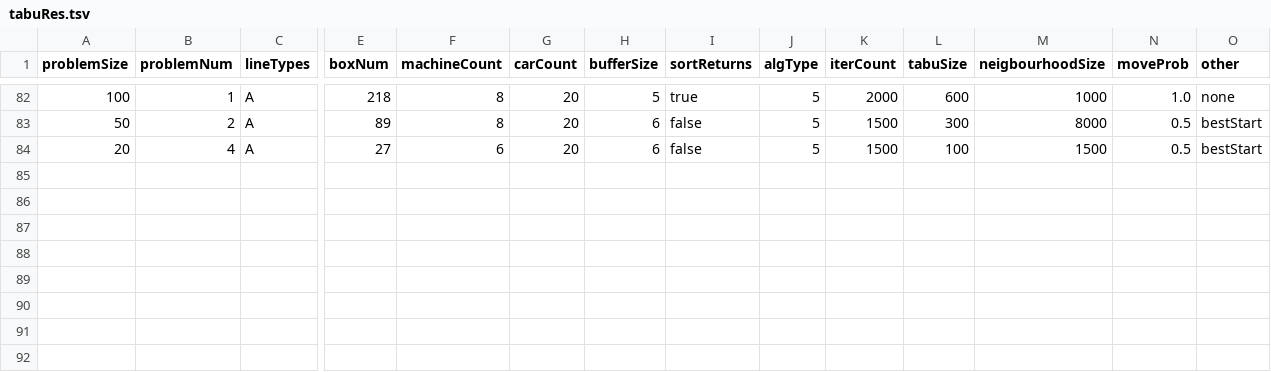
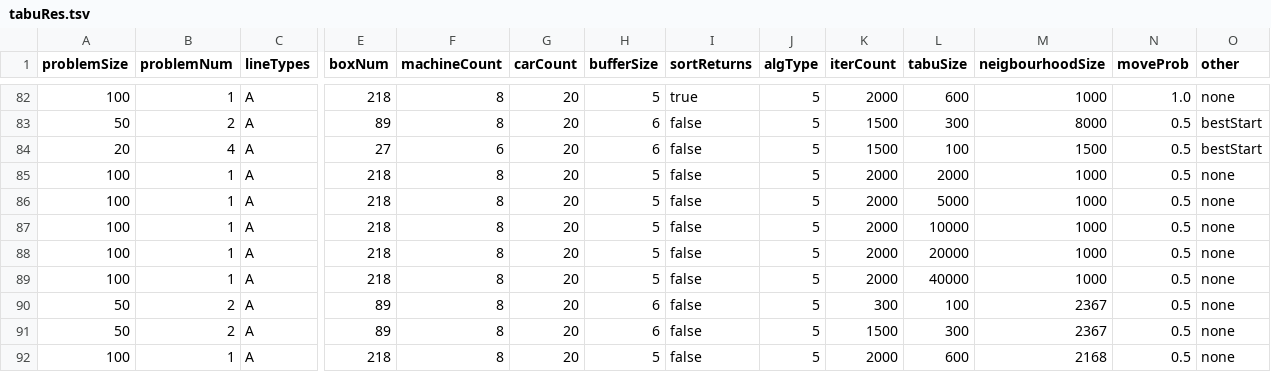
Before and after one commit to yad439/warejl, a TSV file: exp/tabuRes.tsv, drawn as a sheet; only a part is shown, gaps mark what is left out; rows hold the shown columns only; the diff names each change by its address in the sheet, - before the commit and + after, or states it on an @@ line.

Commit message:
Experiment no sort

```diff
--- a/exp/tabuRes.tsv
+++ b/exp/tabuRes.tsv
+row 85: 100 | 1 | A | 218 | 8 | 20 | 5 | false | 5 | 2000 | 2000 | 1000 | 0.5 | none
+row 86: 100 | 1 | A | 218 | 8 | 20 | 5 | false | 5 | 2000 | 5000 | 1000 | 0.5 | none
+row 87: 100 | 1 | A | 218 | 8 | 20 | 5 | false | 5 | 2000 | 10000 | 1000 | 0.5 | none
+row 88: 100 | 1 | A | 218 | 8 | 20 | 5 | false | 5 | 2000 | 20000 | 1000 | 0.5 | none
+row 89: 100 | 1 | A | 218 | 8 | 20 | 5 | false | 5 | 2000 | 40000 | 1000 | 0.5 | none
+row 90: 50 | 2 | A | 89 | 8 | 20 | 6 | false | 5 | 300 | 100 | 2367 | 0.5 | none
+row 91: 50 | 2 | A | 89 | 8 | 20 | 6 | false | 5 | 1500 | 300 | 2367 | 0.5 | none
+row 92: 100 | 1 | A | 218 | 8 | 20 | 5 | false | 5 | 2000 | 600 | 2168 | 0.5 | none
```
Also changed, not shown: exp/annRes.tsv, 2 other files.
